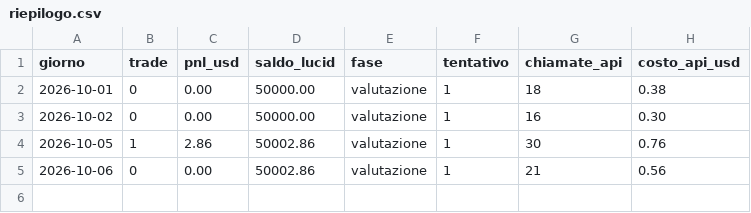
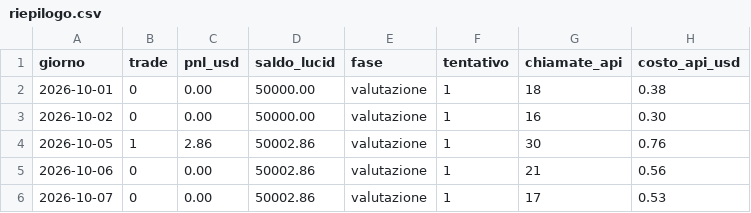
Before and after one commit to GabrieleSozio/AI-Trading, a CSV file: riepilogo.csv, drawn as a sheet; the diff names each change by its address in the sheet, - before the commit and + after, or states it on an @@ line.

Commit message:
ai-trader 2026-10-07: 0 trade, +0.00 $, API 0.53 $

```diff
--- a/riepilogo.csv
+++ b/riepilogo.csv
+row 6: 2026-10-07 | 0 | 0.00 | 50002.86 | valutazione | 1 | 17 | 0.53
```
Also changed, not shown: 6 other files.
